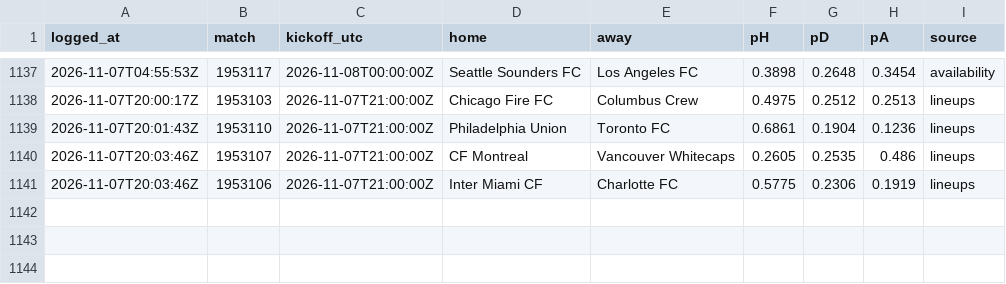
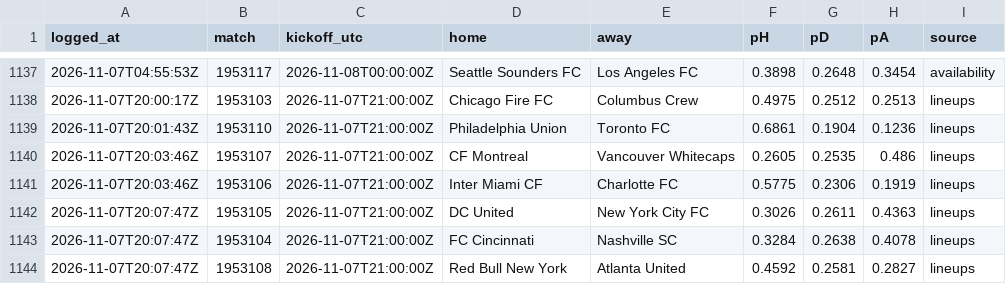
Before and after one commit to pitchperception/pitch-perception, a CSV file: data/forecast_log.csv, drawn as a sheet; only a part is shown, gaps mark what is left out.

```diff
--- a/data/forecast_log.csv
+++ b/data/forecast_log.csv
@@ -1141 +1141,4 @@ logged_at,match,kickoff_utc,home,away,pH,pD,pA,source
 2026-11-07T20:03:46Z,1953106,2026-11-07T21:00:00Z,Inter Miami CF,Charlotte FC,0.5775,0.2306,0.1919,lineups
+2026-11-07T20:07:47Z,1953105,2026-11-07T21:00:00Z,DC United,New York City FC,0.3026,0.2611,0.4363,lineups
+2026-11-07T20:07:47Z,1953104,2026-11-07T21:00:00Z,FC Cincinnati,Nashville SC,0.3284,0.2638,0.4078,lineups
+2026-11-07T20:07:47Z,1953108,2026-11-07T21:00:00Z,Red Bull New York,Atlanta United,0.4592,0.2581,0.2827,lineups
```
Also changed, not shown: 4 other files.
